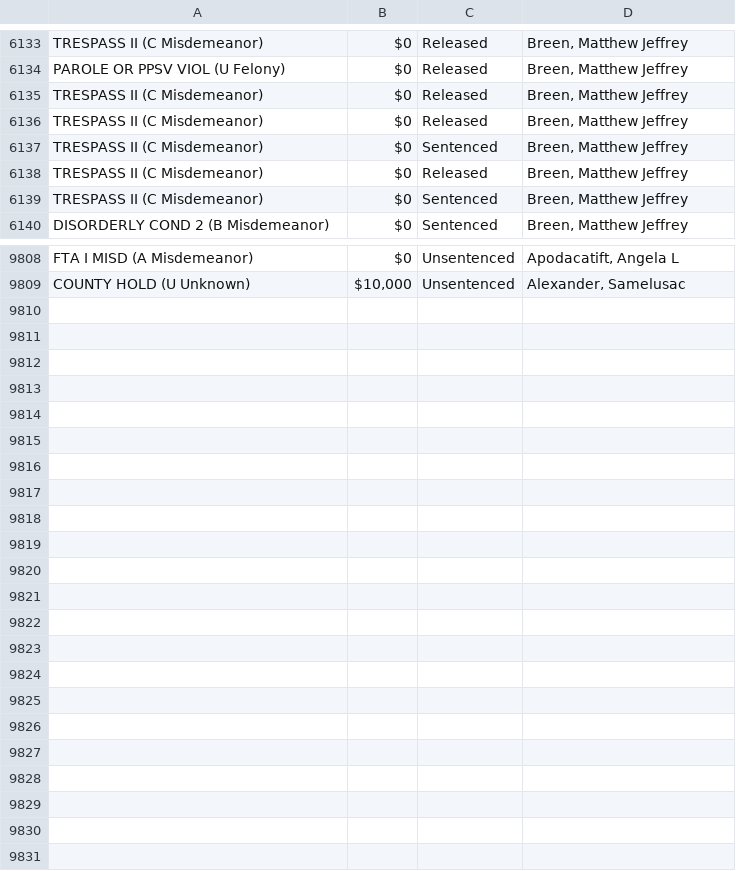
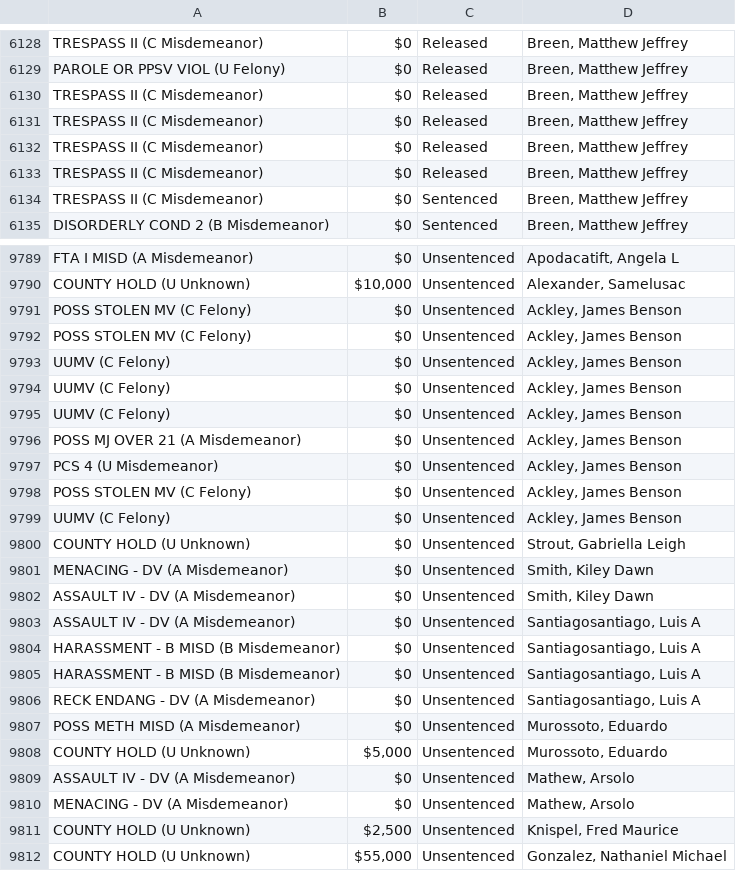
Before and after one commit to NguyenDa18/Portland-Jail-Data-Crawler, a CSV file: csvs/inmate_charges.csv, drawn as a sheet; only a part is shown, gaps mark what is left out; the diff covers the shown part only.

```diff
--- a/csvs/inmate_charges.csv
+++ b/csvs/inmate_charges.csv
@@ -6136,3 +6131,3 @@ TRESPASS II (C Misdemeanor),$0,Released,"Breen, Matthew Jeffrey"
 TRESPASS II (C Misdemeanor),$0,Released,"Breen, Matthew Jeffrey"
-TRESPASS II (C Misdemeanor),$0,Sentenced,"Breen, Matthew Jeffrey"
+TRESPASS II (C Misdemeanor),$0,Released,"Breen, Matthew Jeffrey"
 TRESPASS II (C Misdemeanor),$0,Released,"Breen, Matthew Jeffrey"
@@ -9809 +9790,23 @@ FTA I MISD (A Misdemeanor),$0,Unsentenced,"Apodacatift, Angela L"
 COUNTY HOLD (U Unknown),"$10,000",Unsentenced,"Alexander, Samelusac"
+POSS STOLEN MV (C Felony),$0,Unsentenced,"Ackley, James Benson"
+POSS STOLEN MV (C Felony),$0,Unsentenced,"Ackley, James Benson"
+UUMV (C Felony),$0,Unsentenced,"Ackley, James Benson"
+UUMV (C Felony),$0,Unsentenced,"Ackley, James Benson"
+UUMV (C Felony),$0,Unsentenced,"Ackley, James Benson"
+POSS MJ OVER 21 (A Misdemeanor),$0,Unsentenced,"Ackley, James Benson"
+PCS 4 (U Misdemeanor),$0,Unsentenced,"Ackley, James Benson"
+POSS STOLEN MV (C Felony),$0,Unsentenced,"Ackley, James Benson"
+UUMV (C Felony),$0,Unsentenced,"Ackley, James Benson"
+COUNTY HOLD (U Unknown),$0,Unsentenced,"Strout, Gabriella Leigh"
+MENACING - DV (A Misdemeanor),$0,Unsentenced,"Smith, Kiley Dawn"
+ASSAULT IV - DV (A Misdemeanor),$0,Unsentenced,"Smith, Kiley Dawn"
+ASSAULT IV - DV (A Misdemeanor),$0,Unsentenced,"Santiagosantiago, Luis A"
+HARASSMENT - B MISD (B Misdemeanor),$0,Unsentenced,"Santiagosantiago, Luis A"
+HARASSMENT - B MISD (B Misdemeanor),$0,Unsentenced,"Santiagosantiago, Luis A"
+RECK ENDANG - DV (A Misdemeanor),$0,Unsentenced,"Santiagosantiago, Luis A"
+POSS METH MISD (A Misdemeanor),$0,Unsentenced,"Murossoto, Eduardo"
+COUNTY HOLD (U Unknown),"$5,000",Unsentenced,"Murossoto, Eduardo"
+ASSAULT IV - DV (A Misdemeanor),$0,Unsentenced,"Mathew, Arsolo"
+MENACING - DV (A Misdemeanor),$0,Unsentenced,"Mathew, Arsolo"
+COUNTY HOLD (U Unknown),"$2,500",Unsentenced,"Knispel, Fred Maurice"
+COUNTY HOLD (U Unknown),"$55,000",Unsentenced,"Gonzalez, Nathaniel Michael"
```
Also changed, not shown: 6 added rows, 16 removed rows, 30 moved rows and 5 edited cells elsewhere in this file, csvs/inmate_bookings.csv, csvs/inmate_details.csv.
